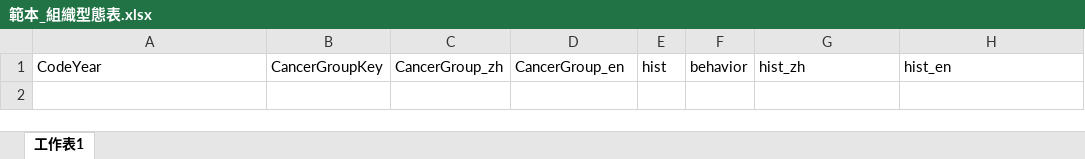
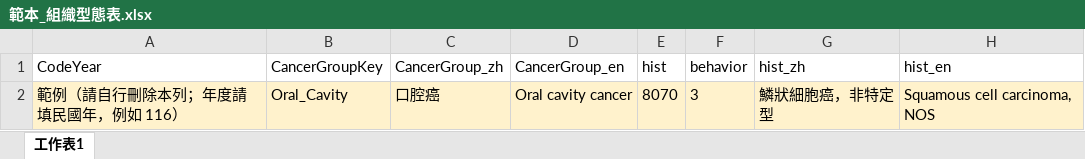
Before and after one commit to YuTzu2003/CancerRegistry_System, an Excel workbook: static/document/範本_組織型態表.xlsx, sheet 工作表1, drawn as a sheet; values as stored, in another font and other column widths than the file's, no borders; the diff names each change by its address in the sheet, - before the commit and + after, or states it on an @@ line.

```diff
--- a/static/document/範本_組織型態表.xlsx (sheet 工作表1)
+++ b/static/document/範本_組織型態表.xlsx (sheet 工作表1)
+row 2: 範例（請自行刪除本列；年度請填民國年，例如 116） | Oral_Cavity | 口腔癌 | Oral cavity cancer | 8070 | 3 | 鱗狀細胞癌，非特定型 | Squamous cell carcinoma, NOS
```
Also changed, not shown: 39 other files.
